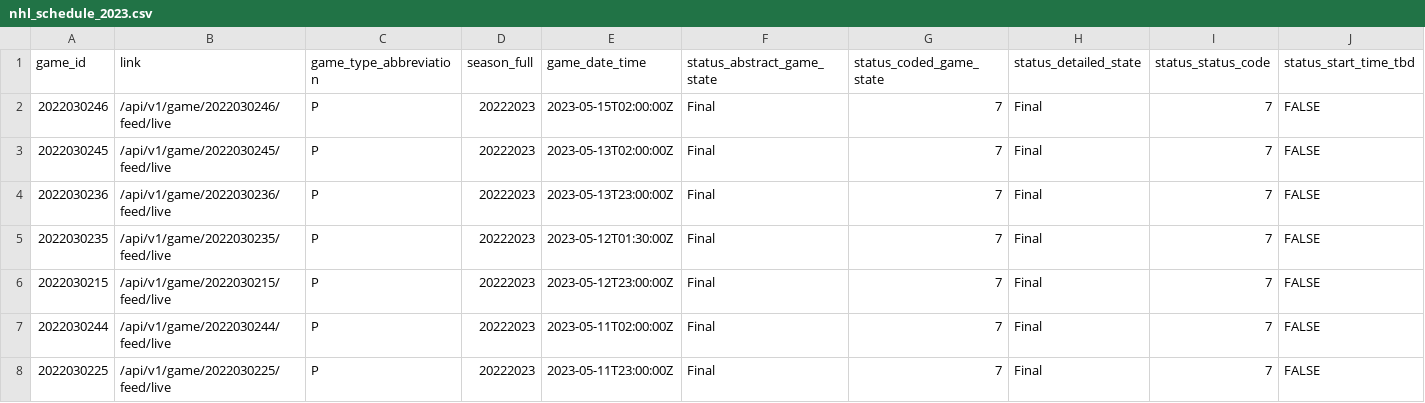
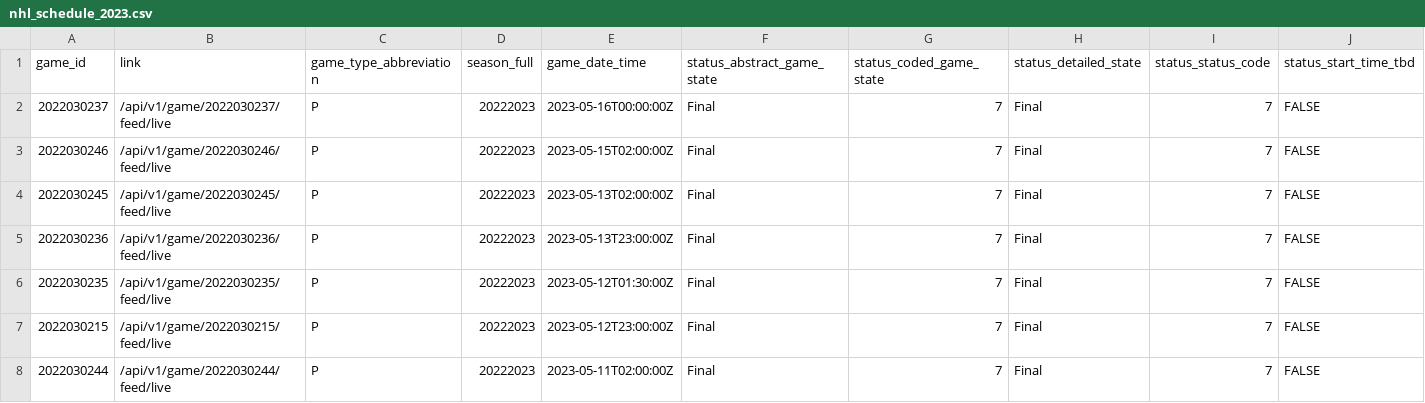
Before and after one commit to sportsdataverse/fastRhockey-data, a CSV file: nhl/schedules/csv/nhl_schedule_2023.csv, drawn as a sheet; only a part is shown; the shorter side is filled out with more unchanged rows; rows hold the shown columns only; the diff names each change by its address in the sheet, - before the commit and + after, or states it on an @@ line.

Commit message:
NHL Play-by-Play and Schedules update (Start: 2023 End: 2023)

```diff
--- a/nhl/schedules/csv/nhl_schedule_2023.csv
+++ b/nhl/schedules/csv/nhl_schedule_2023.csv
+row 2: 2022030237 | /api/v1/game/2022030237/feed/live | P | 20222023 | 2023-05-16T00:00:00Z | Final | 7 | Final | 7 | FALSE
```
Also changed, not shown: 24 other files.
